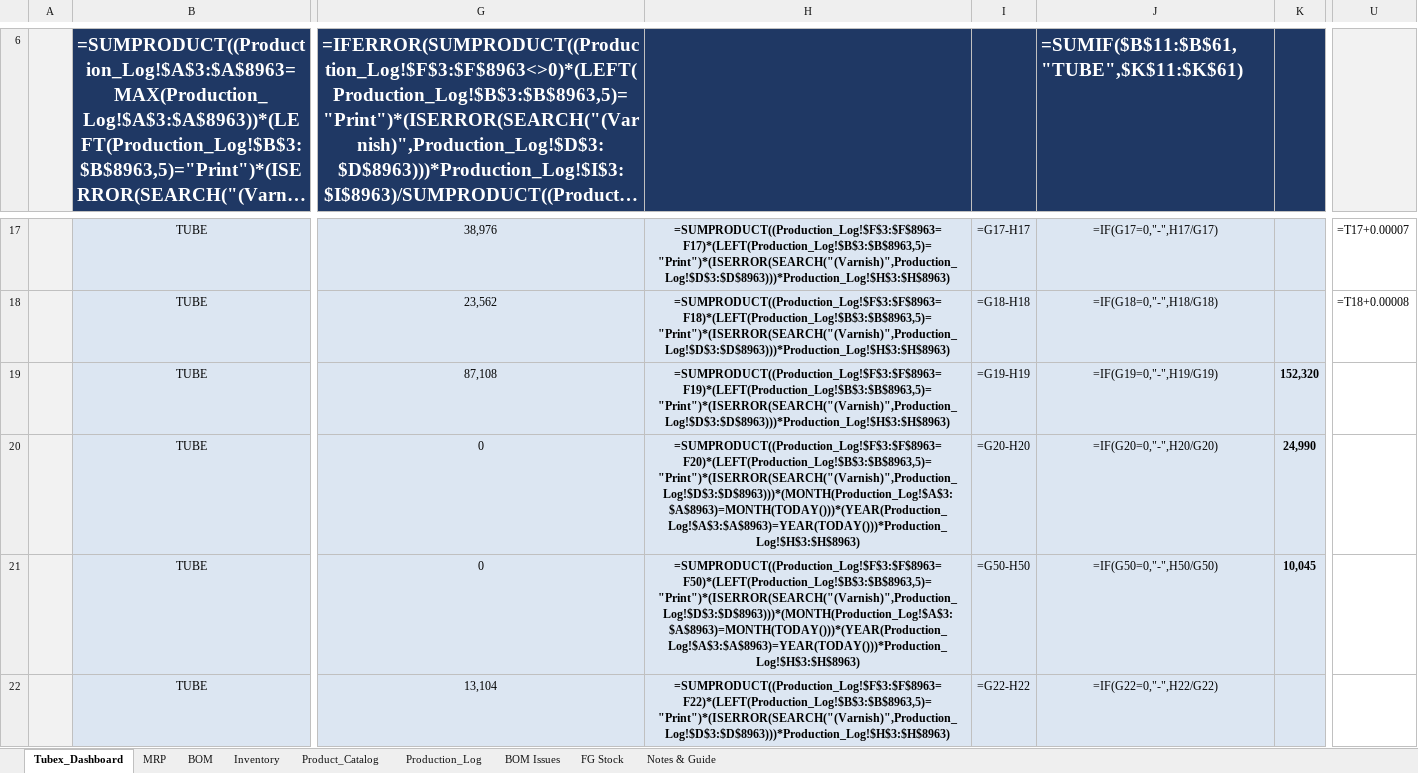
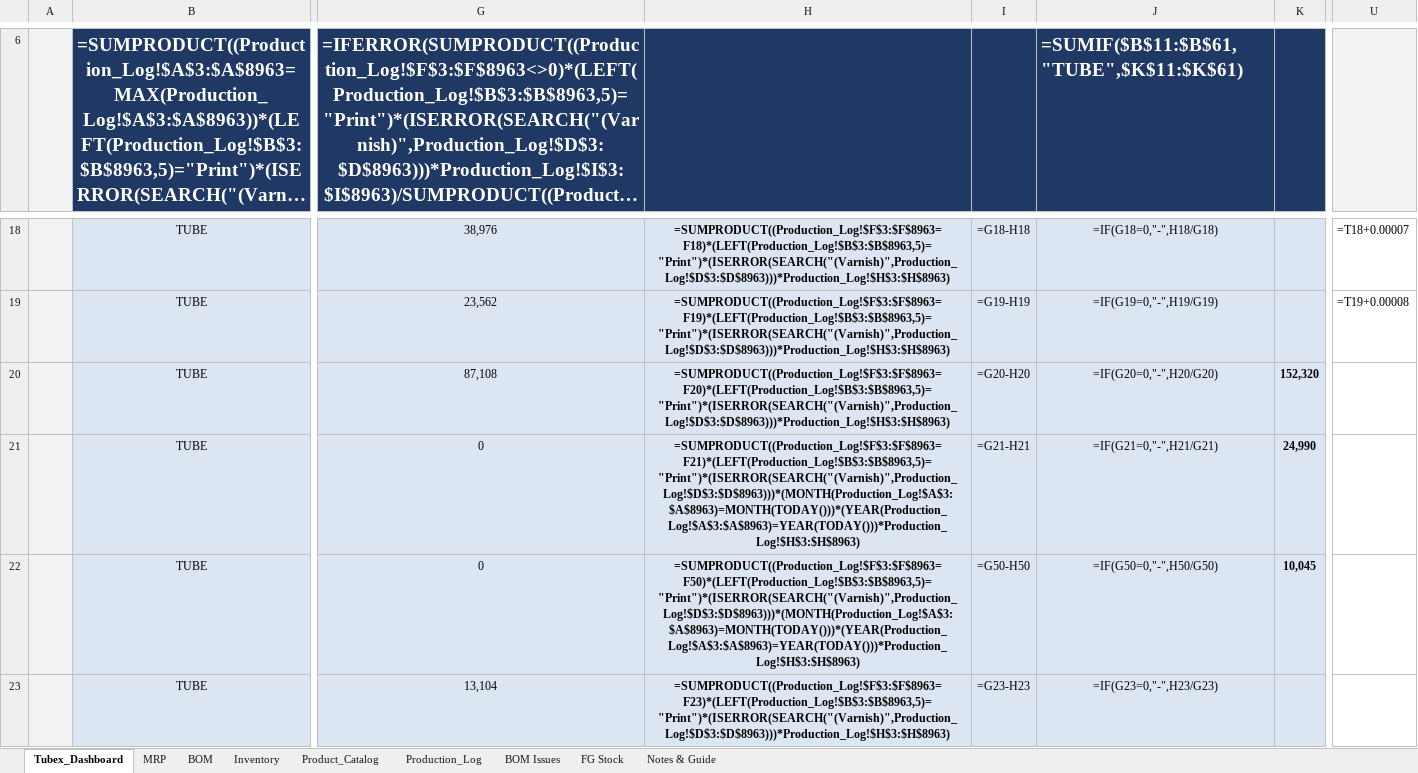
Before and after one commit to ckndr/alpha-containers, an Excel workbook: AlphaContainers_v10_27.xlsx, sheet Tubex_Dashboard, drawn as a sheet; only a part is shown, gaps mark what is left out; long unchanged cells end in …; values as stored, in another font and other column widths than the file's, no borders; formulas without a stored value are shown as written; addresses are those after the commit; the diff covers the shown part only; the diff names each change by its address in the sheet, - before the commit and + after, or states it on an @@ line.

```diff
--- a/AlphaContainers_v10_27.xlsx (sheet Tubex_Dashboard)
+++ b/AlphaContainers_v10_27.xlsx (sheet Tubex_Dashboard)
-H18: =SUMPRODUCT((Production_Log!$F$3:$F$8963=F17)*(LEFT(Production_Log!$B$3:$B$8963,5)="Print")*(ISERROR(SEARCH("(Varnish)",Production_Log!$D$3:$D$8963)))*Production_Log!$H$3:$H$8963)
+H18: =SUMPRODUCT((Production_Log!$F$3:$F$8963=F18)*(LEFT(Production_Log!$B$3:$B$8963,5)="Print")*(ISERROR(SEARCH("(Varnish)",Production_Log!$D$3:$D$8963)))*Production_Log!$H$3:$H$8963)
-I18: =G17-H17
+I18: =G18-H18
-J18: =IF(G17=0,"-",H17/G17)
+J18: =IF(G18=0,"-",H18/G18)
-U18: =T17+0.00007
+U18: =T18+0.00007
-H19: =SUMPRODUCT((Production_Log!$F$3:$F$8963=F18)*(LEFT(Production_Log!$B$3:$B$8963,5)="Print")*(ISERROR(SEARCH("(Varnish)",Production_Log!$D$3:$D$8963)))*Production_Log!$H$3:$H$8963)
+H19: =SUMPRODUCT((Production_Log!$F$3:$F$8963=F19)*(LEFT(Production_Log!$B$3:$B$8963,5)="Print")*(ISERROR(SEARCH("(Varnish)",Production_Log!$D$3:$D$8963)))*Production_Log!$H$3:$H$8963)
-I19: =G18-H18
+I19: =G19-H19
-J19: =IF(G18=0,"-",H18/G18)
+J19: =IF(G19=0,"-",H19/G19)
-U19: =T18+0.00008
+U19: =T19+0.00008
-H20: =SUMPRODUCT((Production_Log!$F$3:$F$8963=F19)*(LEFT(Production_Log!$B$3:$B$8963,5)="Print")*(ISERROR(SEARCH("(Varnish)",Production_Log!$D$3:$D$8963)))*Production_Log!$H$3:$H$8963)
+H20: =SUMPRODUCT((Production_Log!$F$3:$F$8963=F20)*(LEFT(Production_Log!$B$3:$B$8963,5)="Print")*(ISERROR(SEARCH("(Varnish)",Production_Log!$D$3:$D$8963)))*Production_Log!$H$3:$H$8963)
-I20: =G19-H19
+I20: =G20-H20
-J20: =IF(G19=0,"-",H19/G19)
+J20: =IF(G20=0,"-",H20/G20)
-H21: =SUMPRODUCT((Production_Log!$F$3:$F$8963=F20)*(LEFT(Production_Log!$B$3:$B$8963,5)="Print")*(ISERROR(SEARCH("(Varnish)",Production_Log!$D$3:$D$8963)))*(MONTH(Production_Log!$A$3:$A$8963)=MONTH(TODAY()))*(YEAR(Production_Log!$A$3:$A$8963)=YEAR(TODAY()))*Production_Log!$H$3:$H$8963)
+H21: =SUMPRODUCT((Production_Log!$F$3:$F$8963=F21)*(LEFT(Production_Log!$B$3:$B$8963,5)="Print")*(ISERROR(SEARCH("(Varnish)",Production_Log!$D$3:$D$8963)))*(MONTH(Production_Log!$A$3:$A$8963)=MONTH(TODAY()))*(YEAR(Production_Log!$A$3:$A$8963)=YEAR(TODAY()))*Production_Log!$H$3:$H$8963)
-I21: =G20-H20
+I21: =G21-H21
-J21: =IF(G20=0,"-",H20/G20)
+J21: =IF(G21=0,"-",H21/G21)
-H23: =SUMPRODUCT((Production_Log!$F$3:$F$8963=F22)*(LEFT(Production_Log!$B$3:$B$8963,5)="Print")*(ISERROR(SEARCH("(Varnish)",Production_Log!$D$3:$D$8963)))*Production_Log!$H$3:$H$8963)
+H23: =SUMPRODUCT((Production_Log!$F$3:$F$8963=F23)*(LEFT(Production_Log!$B$3:$B$8963,5)="Print")*(ISERROR(SEARCH("(Varnish)",Production_Log!$D$3:$D$8963)))*Production_Log!$H$3:$H$8963)
-I23: =G22-H22
+I23: =G23-H23
-J23: =IF(G22=0,"-",H22/G22)
+J23: =IF(G23=0,"-",H23/G23)
```
Also changed, not shown: 1 added row, 1 removed row, 76 edited cells and cell formats elsewhere in this sheet, sheet BOM, sheet Product_Catalog, sheet MRP, hidden cells, 2 other files.
